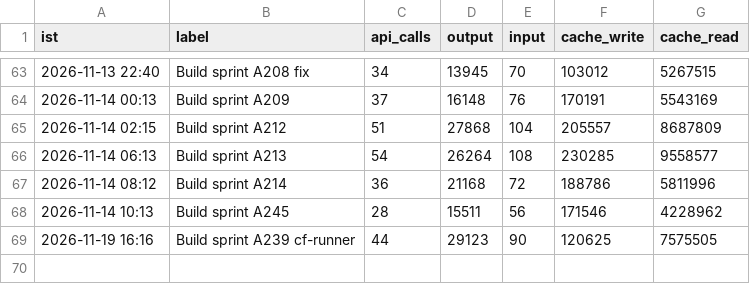
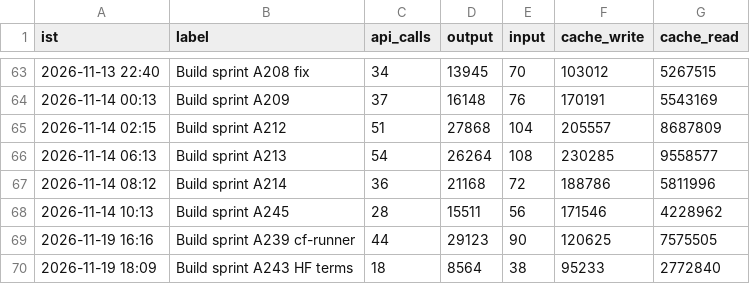
Before and after one commit to Akhilkanigicharla/kalpa-labs, a CSV file: 00-hq/log/tokens.csv, drawn as a sheet; only a part is shown, gaps mark what is left out.

```diff
--- a/00-hq/log/tokens.csv
+++ b/00-hq/log/tokens.csv
@@ -69 +69,2 @@ ist,label,api_calls,output,input,cache_write,cache_read
 2026-11-19 16:16,Build sprint A239 cf-runner,44,29123,90,120625,7575505
+2026-11-19 18:09,Build sprint A243 HF terms,18,8564,38,95233,2772840
```
Also changed, not shown: 2 other files.
